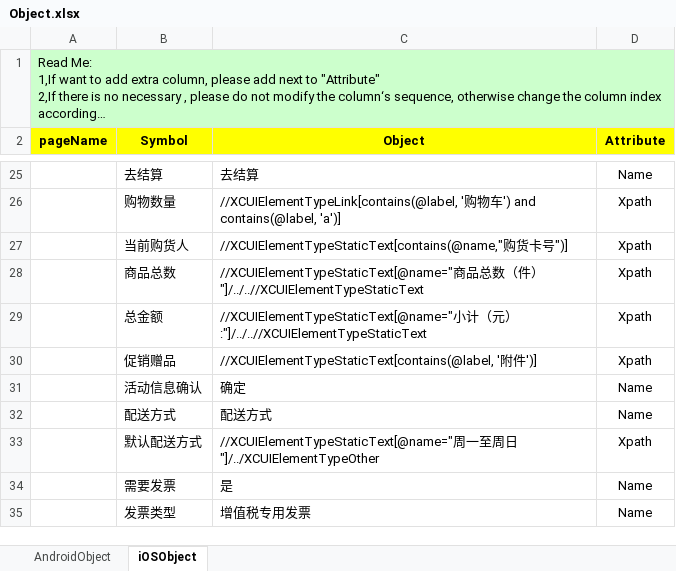
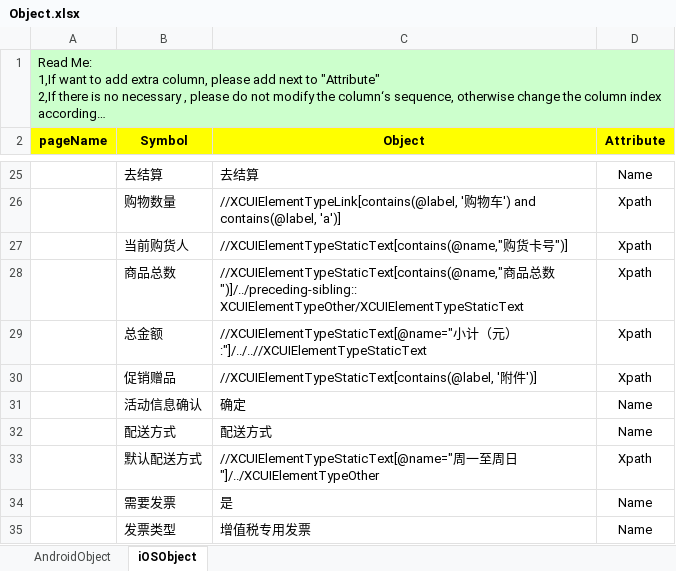
Before and after one commit to penghuibys/automation, an Excel workbook: Desktop/appium/backup/PractitionerPortal_automation/appiumtest/resource/pageobject/Object.xlsx, sheet iOSObject, drawn as a sheet; only a part is shown, gaps mark what is left out; long unchanged cells end in …; values as stored, in another font and other column widths than the file's, no borders; the diff names each change by its address in the sheet, - before the commit and + after, or states it on an @@ line.

Commit message:
test

```diff
--- a/Desktop/appium/backup/PractitionerPortal_automation/appiumtest/resource/pageobject/Object.xlsx (sheet iOSObject)
+++ b/Desktop/appium/backup/PractitionerPortal_automation/appiumtest/resource/pageobject/Object.xlsx (sheet iOSObject)
-C28 (Object): //XCUIElementTypeStaticText[@name="商品总数（件）"]/../..//XCUIElementTypeStaticText
+C28 (Object): //XCUIElementTypeStaticText[contains(@name,"商品总数")]/../preceding-sibling:: XCUIElementTypeOther/XCUIElementTypeStaticText
```
